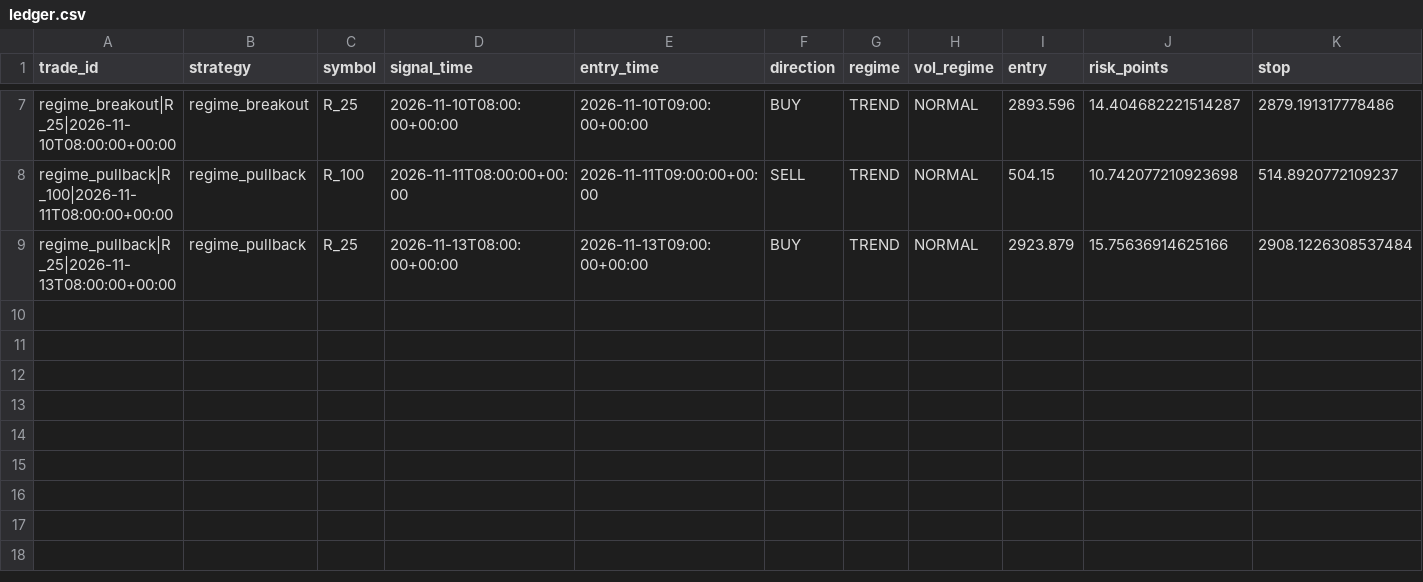
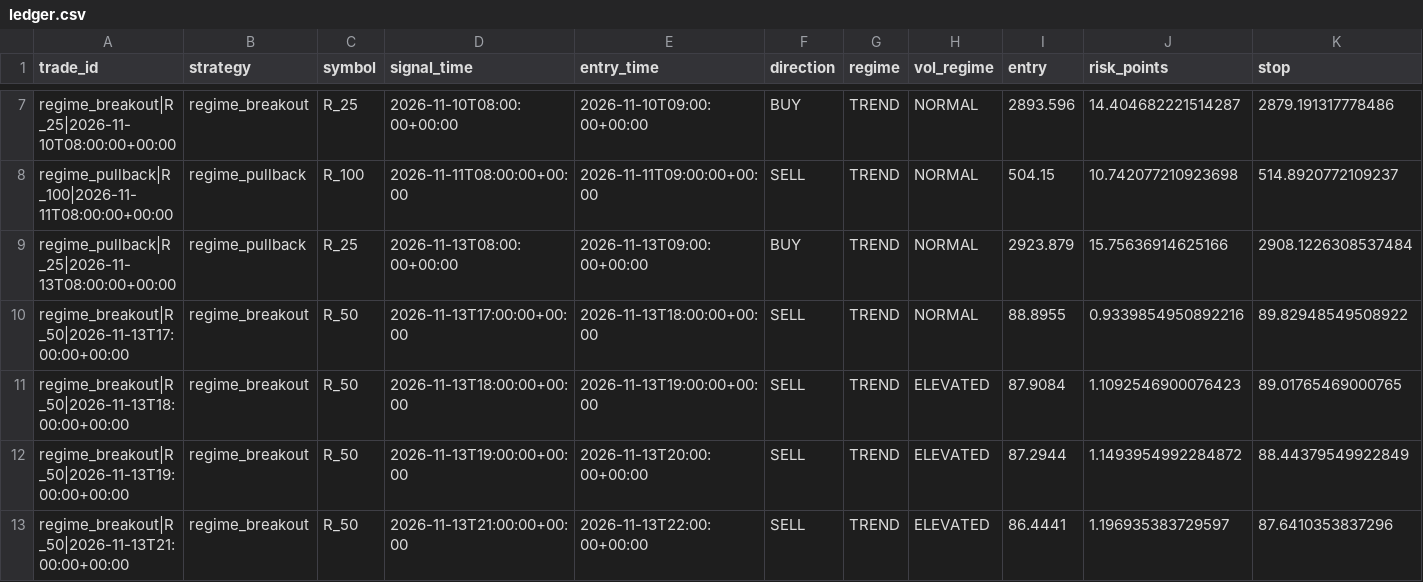
Before and after one commit to jbnikky13/MercuryEdge, a CSV file: research_data/deriv-shadow-paper/ledger.csv, drawn as a sheet; only a part is shown, gaps mark what is left out; rows hold the shown columns only; the diff names each change by its address in the sheet, - before the commit and + after, or states it on an @@ line.

```diff
--- a/research_data/deriv-shadow-paper/ledger.csv
+++ b/research_data/deriv-shadow-paper/ledger.csv
+row 10: regime_breakout|R_50|2026-11-13T17:00:00+00:00 | regime_breakout | R_50 | 2026-11-13T17:00:00+00:00 | 2026-11-13T18:00:00+00:00 | SELL | TREND | NORMAL | 88.8955 | 0.9339854950892216 | 89.82948549508922
+row 11: regime_breakout|R_50|2026-11-13T18:00:00+00:00 | regime_breakout | R_50 | 2026-11-13T18:00:00+00:00 | 2026-11-13T19:00:00+00:00 | SELL | TREND | ELEVATED | 87.9084 | 1.1092546900076423 | 89.01765469000765
+row 12: regime_breakout|R_50|2026-11-13T19:00:00+00:00 | regime_breakout | R_50 | 2026-11-13T19:00:00+00:00 | 2026-11-13T20:00:00+00:00 | SELL | TREND | ELEVATED | 87.2944 | 1.1493954992284872 | 88.44379549922849
+row 13: regime_breakout|R_50|2026-11-13T21:00:00+00:00 | regime_breakout | R_50 | 2026-11-13T21:00:00+00:00 | 2026-11-13T22:00:00+00:00 | SELL | TREND | ELEVATED | 86.4441 | 1.196935383729597 | 87.6410353837296
```
